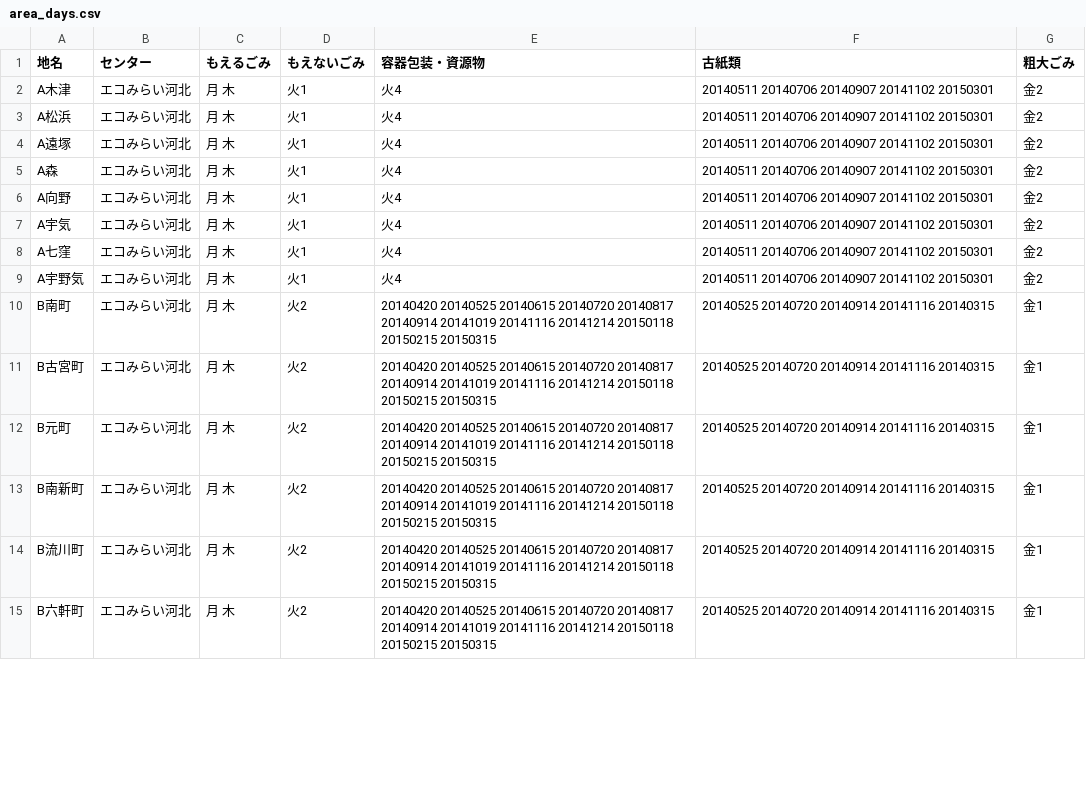
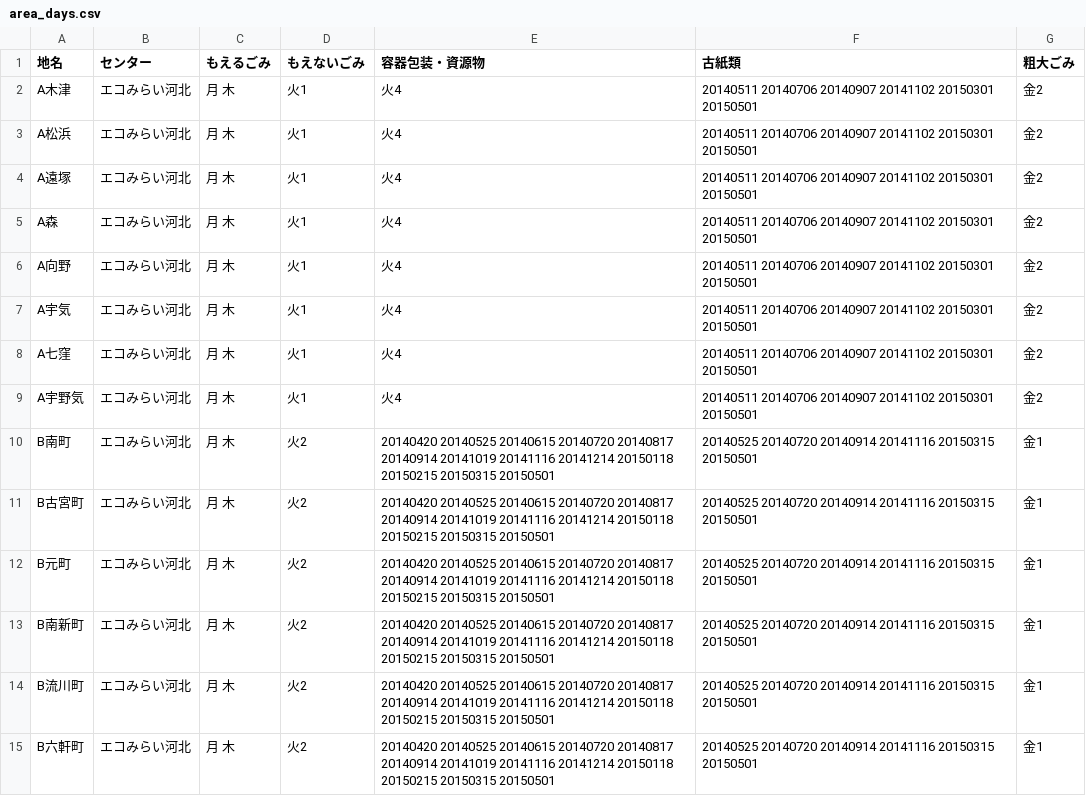
Before and after one commit to kahokushi2004/5374, a CSV file: data/area_days.csv, drawn as a sheet; only a part is shown; the diff covers the shown part only.

Commit message:
Update area_days.csv

```diff
--- a/data/area_days.csv
+++ b/data/area_days.csv
@@ -1,15 +1,15 @@
 地名,センター,もえるごみ,もえないごみ,容器包装・資源物,古紙類,粗大ごみ
-A木津,エコみらい河北,月 木,火1,火4,20140511 20140706 20140907 20141102 20150301,金2
-A松浜,エコみらい河北,月 木,火1,火4,20140511 20140706 20140907 20141102 20150301,金2
-A遠塚,エコみらい河北,月 木,火1,火4,20140511 20140706 20140907 20141102 20150301,金2
-A森,エコみらい河北,月 木,火1,火4,20140511 20140706 20140907 20141102 20150301,金2
-A向野,エコみらい河北,月 木,火1,火4,20140511 20140706 20140907 20141102 20150301,金2
-A宇気,エコみらい河北,月 木,火1,火4,20140511 20140706 20140907 20141102 20150301,金2
-A七窪,エコみらい河北,月 木,火1,火4,20140511 20140706 20140907 20141102 20150301,金2
-A宇野気,エコみらい河北,月 木,火1,火4,20140511 20140706 20140907 20141102 20150301,金2
-B南町,エコみらい河北,月 木,火2,20140420 20140525 20140615 20140720 20140817 20140914 20141019 20141116 20141214 20150118 20150215 20150315,20140525 20140720 20140914 20141116 20140315,金1
-B古宮町,エコみらい河北,月 木,火2,20140420 20140525 20140615 20140720 20140817 20140914 20141019 20141116 20141214 20150118 20150215 20150315,20140525 20140720 20140914 20141116 20140315,金1
-B元町,エコみらい河北,月 木,火2,20140420 20140525 20140615 20140720 20140817 20140914 20141019 20141116 20141214 20150118 20150215 20150315,20140525 20140720 20140914 20141116 20140315,金1
-B南新町,エコみらい河北,月 木,火2,20140420 20140525 20140615 20140720 20140817 20140914 20141019 20141116 20141214 20150118 20150215 20150315,20140525 20140720 20140914 20141116 20140315,金1
-B流川町,エコみらい河北,月 木,火2,20140420 20140525 20140615 20140720 20140817 20140914 20141019 20141116 20141214 20150118 20150215 20150315,20140525 20140720 20140914 20141116 20140315,金1
-B六軒町,エコみらい河北,月 木,火2,20140420 20140525 20140615 20140720 20140817 20140914 20141019 20141116 20141214 20150118 20150215 20150315,20140525 20140720 20140914 20141116 20140315,金1
+A木津,エコみらい河北,月 木,火1,火4,20140511 20140706 20140907 20141102 20150301 20150501,金2
+A松浜,エコみらい河北,月 木,火1,火4,20140511 20140706 20140907 20141102 20150301 20150501,金2
+A遠塚,エコみらい河北,月 木,火1,火4,20140511 20140706 20140907 20141102 20150301 20150501,金2
+A森,エコみらい河北,月 木,火1,火4,20140511 20140706 20140907 20141102 20150301 20150501,金2
+A向野,エコみらい河北,月 木,火1,火4,20140511 20140706 20140907 20141102 20150301 20150501,金2
+A宇気,エコみらい河北,月 木,火1,火4,20140511 20140706 20140907 20141102 20150301 20150501,金2
+A七窪,エコみらい河北,月 木,火1,火4,20140511 20140706 20140907 20141102 20150301 20150501,金2
+A宇野気,エコみらい河北,月 木,火1,火4,20140511 20140706 20140907 20141102 20150301 20150501,金2
+B南町,エコみらい河北,月 木,火2,20140420 20140525 20140615 20140720 20140817 20140914 20141019 20141116 20141214 20150118 20150215 20150315 20150501,20140525 20140720 20140914 20141116 20150315 20150501,金1
+B古宮町,エコみらい河北,月 木,火2,20140420 20140525 20140615 20140720 20140817 20140914 20141019 20141116 20141214 20150118 20150215 20150315 20150501,20140525 20140720 20140914 20141116 20150315 20150501,金1
+B元町,エコみらい河北,月 木,火2,20140420 20140525 20140615 20140720 20140817 20140914 20141019 20141116 20141214 20150118 20150215 20150315 20150501,20140525 20140720 20140914 20141116 20150315 20150501,金1
+B南新町,エコみらい河北,月 木,火2,20140420 20140525 20140615 20140720 20140817 20140914 20141019 20141116 20141214 20150118 20150215 20150315 20150501,20140525 20140720 20140914 20141116 20150315 20150501,金1
+B流川町,エコみらい河北,月 木,火2,20140420 20140525 20140615 20140720 20140817 20140914 20141019 20141116 20141214 20150118 20150215 20150315 20150501,20140525 20140720 20140914 20141116 20150315 20150501,金1
+B六軒町,エコみらい河北,月 木,火2,20140420 20140525 20140615 20140720 20140817 20140914 20141019 20141116 20141214 20150118 20150215 20150315 20150501,20140525 20140720 20140914 20141116 20150315 20150501,金1
```
Also changed, not shown: 55 edited cells elsewhere in this file.
